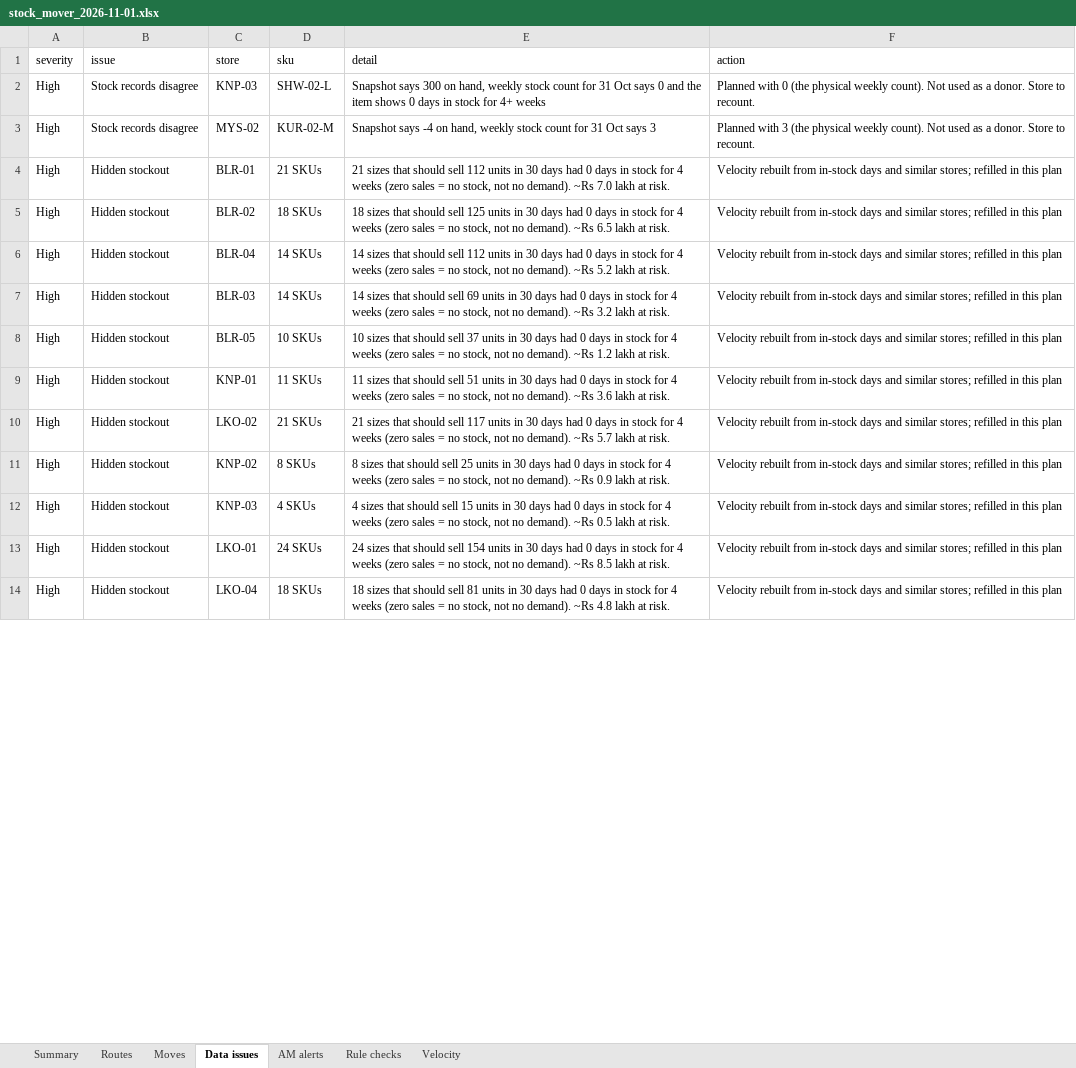
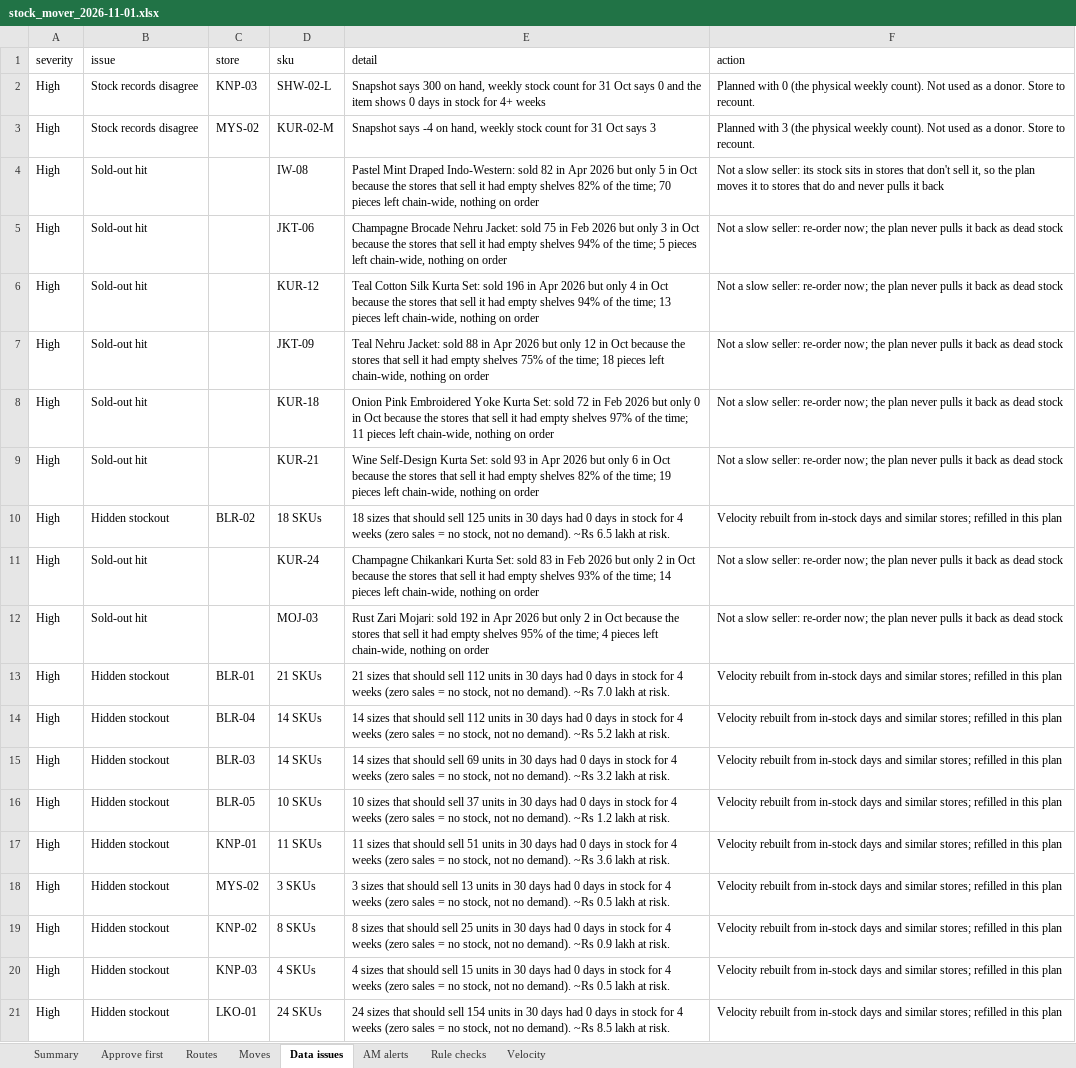
Before and after one commit to OmedullaAhmed/SYNAPSE, an Excel workbook: stock_mover/sample_output/stock_mover_2026-11-01.xlsx, sheet Data issues, drawn as a sheet; only a part is shown; the shorter side is filled out with more unchanged rows; values as stored, in another font and other column widths than the file's, no borders; the diff covers the shown part only; the diff names each change by its address in the sheet, - before the commit and + after, or states it on an @@ line.

Commit message:
Add pitch materials, independent audit and refreshed sample output
- pitch/: 2-minute pitch video, app-tour deck (one slide per tab) with speaker
  notes, owners' deck, and the scripts that built them
- stock_mover/tests/audit.py: re-checks every rule from the raw data, independent
  of the app, and looks for hidden data problems on its own
- sample_output/: regenerated with the current engine (1,288 moves, 34 issues)
- README: current sample-run numbers, pitch links, layout

```diff
--- a/stock_mover/sample_output/stock_mover_2026-11-01.xlsx (sheet Data issues)
+++ b/stock_mover/sample_output/stock_mover_2026-11-01.xlsx (sheet Data issues)
+sheet tab: Approve first
+row 4: High | Sold-out hit |  | IW-08 | Pastel Mint Draped Indo-Western: sold 82 in Apr 2026 but only 5 in Oct because the stores that sell it had empty shelves 82% of the time; 70 pieces left chain-wide, nothing on order | Not a slow seller: its stock sits in stores that don't sell it, so the plan moves it to stores that do and never pulls it back
+row 5: High | Sold-out hit |  | JKT-06 | Champagne Brocade Nehru Jacket: sold 75 in Feb 2026 but only 3 in Oct because the stores that sell it had empty shelves 94% of the time; 5 pieces left chain-wide, nothing on order | Not a slow seller: re-order now; the plan never pulls it back as dead stock
+row 6: High | Sold-out hit |  | KUR-12 | Teal Cotton Silk Kurta Set: sold 196 in Apr 2026 but only 4 in Oct because the stores that sell it had empty shelves 94% of the time; 13 pieces left chain-wide, nothing on order | Not a slow seller: re-order now; the plan never pulls it back as dead stock
+row 7: High | Sold-out hit |  | JKT-09 | Teal Nehru Jacket: sold 88 in Apr 2026 but only 12 in Oct because the stores that sell it had empty shelves 75% of the time; 18 pieces left chain-wide, nothing on order | Not a slow seller: re-order now; the plan never pulls it back as dead stock
+row 8: High | Sold-out hit |  | KUR-18 | Onion Pink Embroidered Yoke Kurta Set: sold 72 in Feb 2026 but only 0 in Oct because the stores that sell it had empty shelves 97% of the time; 11 pieces left chain-wide, nothing on order | Not a slow seller: re-order now; the plan never pulls it back as dead stock
+row 9: High | Sold-out hit |  | KUR-21 | Wine Self-Design Kurta Set: sold 93 in Apr 2026 but only 6 in Oct because the stores that sell it had empty shelves 82% of the time; 19 pieces left chain-wide, nothing on order | Not a slow seller: re-order now; the plan never pulls it back as dead stock
@@ row 5 moved to row 10: High @@
+row 11: High | Sold-out hit |  | KUR-24 | Champagne Chikankari Kurta Set: sold 83 in Feb 2026 but only 2 in Oct because the stores that sell it had empty shelves 93% of the time; 14 pieces left chain-wide, nothing on order | Not a slow seller: re-order now; the plan never pulls it back as dead stock
+row 12: High | Sold-out hit |  | MOJ-03 | Rust Zari Mojari: sold 192 in Apr 2026 but only 2 in Oct because the stores that sell it had empty shelves 95% of the time; 4 pieces left chain-wide, nothing on order | Not a slow seller: re-order now; the plan never pulls it back as dead stock
@@ row 10 moved to row 22: High @@
@@ row 17 moved to row 18: High @@
```
Also changed, not shown: 4 moved rows elsewhere in this sheet, sheet Moves, sheet Routes, sheet Summary, sheet Rule checks, sheet AM alerts, 18 other files.
